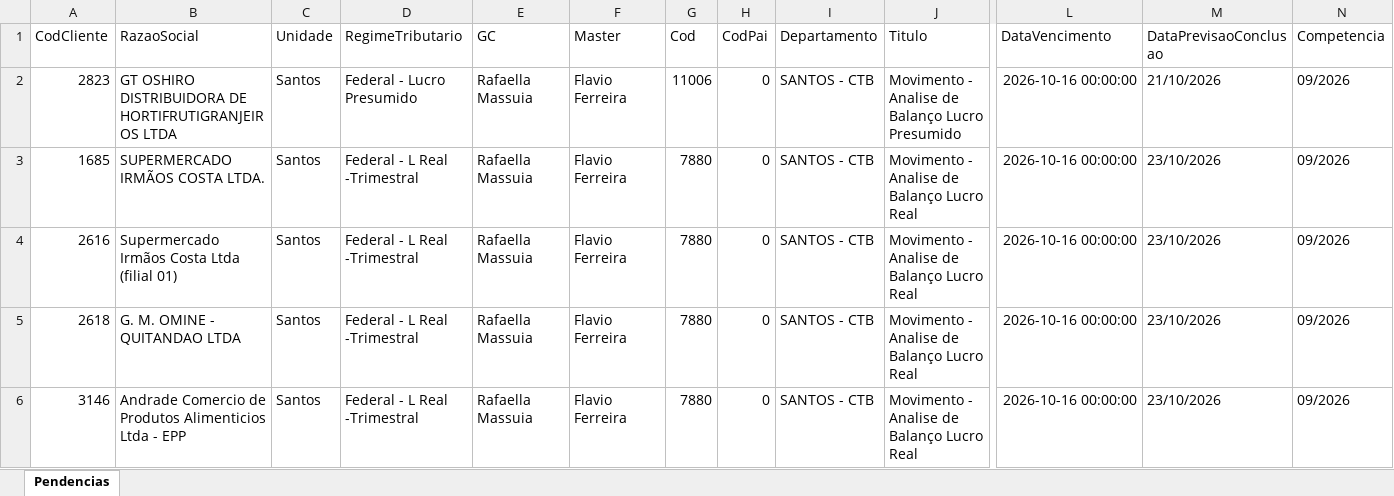
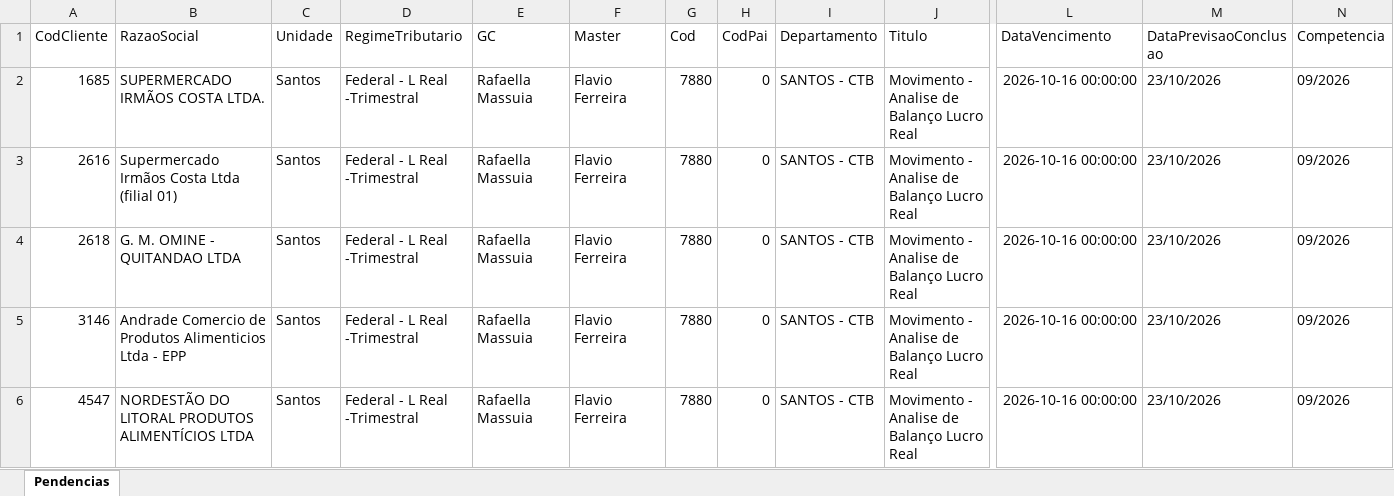
Before and after one commit to Controladoria-MG/Portal-das-tarefas, an Excel workbook: dados/base/santos.xlsx, sheet Pendencias, drawn as a sheet; only a part is shown, gaps mark what is left out; the shorter side is filled out with more unchanged rows; values as stored, in another font and other column widths than the file's, no borders; removed rows and columns are numbered as before the commit, all else as after; rows hold the shown columns only; the diff covers the shown part only; the diff names each change by its address in the sheet, - before the commit and + after, or states it on an @@ line.

```diff
--- a/dados/base/santos.xlsx (sheet Pendencias)
+++ b/dados/base/santos.xlsx (sheet Pendencias)
-row 2: 2823 | GT OSHIRO DISTRIBUIDORA DE HORTIFRUTIGRANJEIROS LTDA | Santos | Federal - Lucro Presumido | Rafaella Massuia | Flavio Ferreira | 11006 | 0 | SANTOS - CTB | Movimento - Analise de Balanço Lucro Presumido | 2026-10-16 00:00:00 | 21/10/2026 | 09/2026
```
Also changed, not shown: 2 added rows and 1 removed row elsewhere in this sheet, dados/base/bpo.xlsx, dados/base/goias.xlsx, 5 other files.
